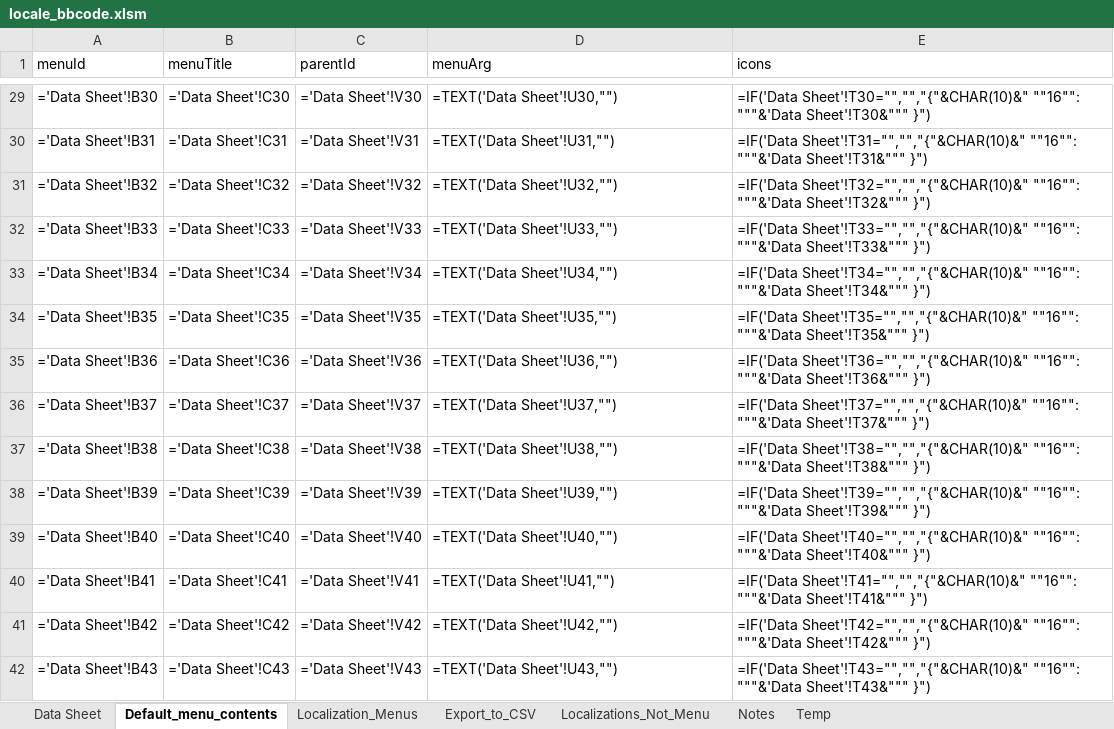
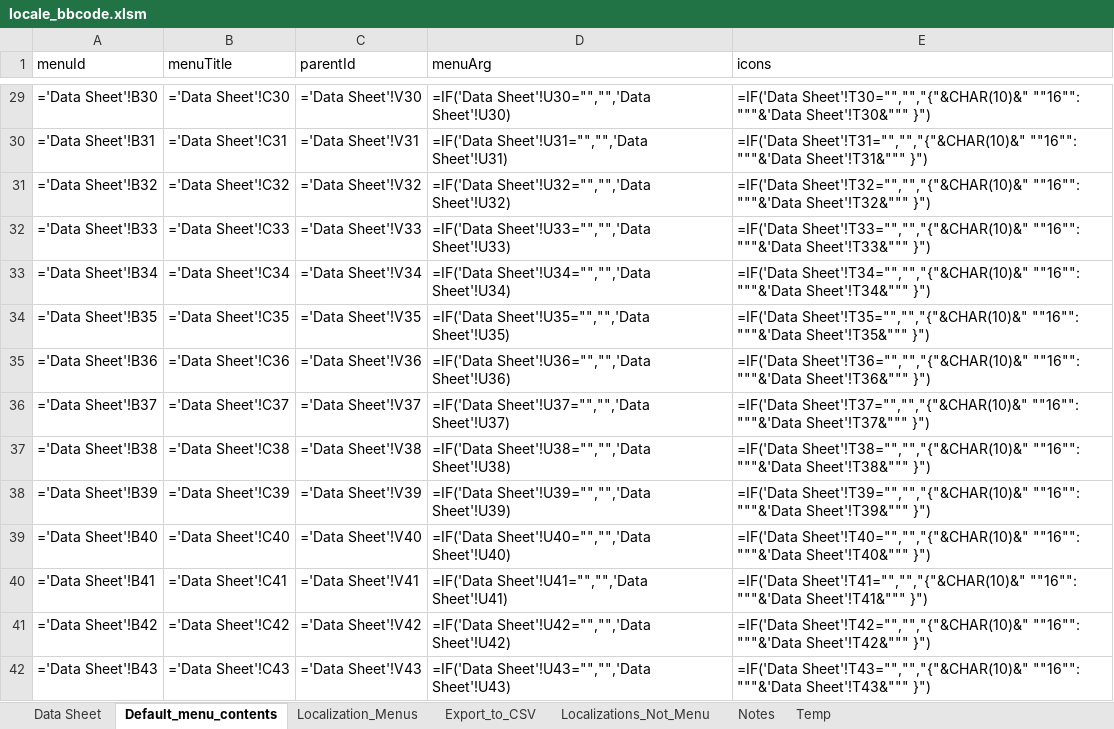
Before and after one commit to msaroff/bbCodeWebEx, an Excel workbook: locale_bbcode.xlsm, sheet Default_menu_contents, drawn as a sheet; only a part is shown, gaps mark what is left out; values as stored, in another font and other column widths than the file's, no borders; formulas are shown in place of their values; the diff covers the shown part only; the diff names each change by its address in the sheet, - before the commit and + after, or states it on an @@ line.

```diff
--- a/locale_bbcode.xlsm (sheet Default_menu_contents)
+++ b/locale_bbcode.xlsm (sheet Default_menu_contents)
-D29 (menuArg): =TEXT('Data Sheet'!U30,"")
+D29 (menuArg): =IF('Data Sheet'!U30="","",'Data Sheet'!U30)
-D30 (menuArg): =TEXT('Data Sheet'!U31,"")
+D30 (menuArg): =IF('Data Sheet'!U31="","",'Data Sheet'!U31)
-D31 (menuArg): =TEXT('Data Sheet'!U32,"")
+D31 (menuArg): =IF('Data Sheet'!U32="","",'Data Sheet'!U32)
-D32 (menuArg): =TEXT('Data Sheet'!U33,"")
+D32 (menuArg): =IF('Data Sheet'!U33="","",'Data Sheet'!U33)
-D33 (menuArg): =TEXT('Data Sheet'!U34,"")
+D33 (menuArg): =IF('Data Sheet'!U34="","",'Data Sheet'!U34)
-D34 (menuArg): =TEXT('Data Sheet'!U35,"")
+D34 (menuArg): =IF('Data Sheet'!U35="","",'Data Sheet'!U35)
-D35 (menuArg): =TEXT('Data Sheet'!U36,"")
+D35 (menuArg): =IF('Data Sheet'!U36="","",'Data Sheet'!U36)
-D36 (menuArg): =TEXT('Data Sheet'!U37,"")
+D36 (menuArg): =IF('Data Sheet'!U37="","",'Data Sheet'!U37)
-D37 (menuArg): =TEXT('Data Sheet'!U38,"")
+D37 (menuArg): =IF('Data Sheet'!U38="","",'Data Sheet'!U38)
-D38 (menuArg): =TEXT('Data Sheet'!U39,"")
+D38 (menuArg): =IF('Data Sheet'!U39="","",'Data Sheet'!U39)
-D39 (menuArg): =TEXT('Data Sheet'!U40,"")
+D39 (menuArg): =IF('Data Sheet'!U40="","",'Data Sheet'!U40)
-D40 (menuArg): =TEXT('Data Sheet'!U41,"")
+D40 (menuArg): =IF('Data Sheet'!U41="","",'Data Sheet'!U41)
-D41 (menuArg): =TEXT('Data Sheet'!U42,"")
+D41 (menuArg): =IF('Data Sheet'!U42="","",'Data Sheet'!U42)
-D42 (menuArg): =TEXT('Data Sheet'!U43,"")
+D42 (menuArg): =IF('Data Sheet'!U43="","",'Data Sheet'!U43)
```
Also changed, not shown: 113 edited cells elsewhere in this sheet, charts or pictures.
